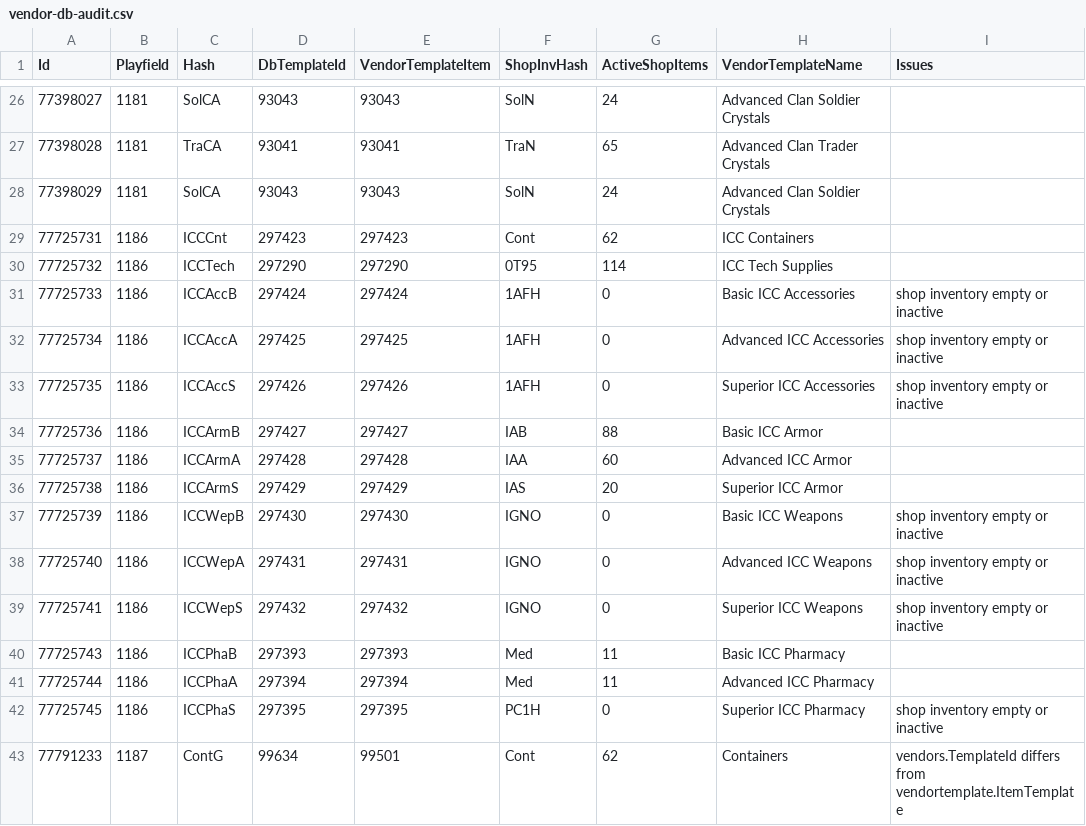
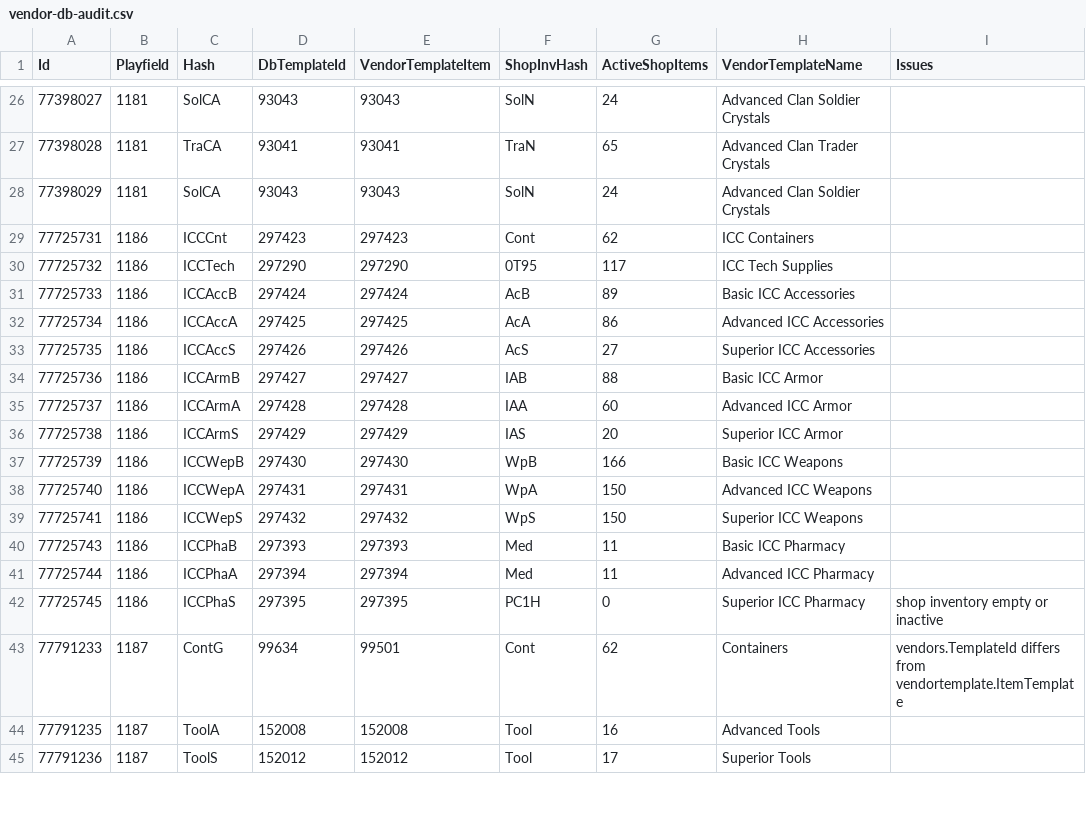
Before and after one commit to subarumike/AORebirth, a CSV file: tools-temp/current-client-data-verification/vendor-db-audit.csv, drawn as a sheet; only a part is shown, gaps mark what is left out; the shorter side is filled out with more unchanged rows.

```diff
--- a/tools-temp/current-client-data-verification/vendor-db-audit.csv
+++ b/tools-temp/current-client-data-verification/vendor-db-audit.csv
@@ -29,6 +29,6 @@
 "77725731","1186","ICCCnt","297423","297423","Cont","62","ICC Containers",""
-"77725732","1186","ICCTech","297290","297290","0T95","114","ICC Tech Supplies",""
-"77725733","1186","ICCAccB","297424","297424","1AFH","0","Basic ICC Accessories","shop inventory empty or inactive"
-"77725734","1186","ICCAccA","297425","297425","1AFH","0","Advanced ICC Accessories","shop inventory empty or inactive"
-"77725735","1186","ICCAccS","297426","297426","1AFH","0","Superior ICC Accessories","shop inventory empty or inactive"
+"77725732","1186","ICCTech","297290","297290","0T95","117","ICC Tech Supplies",""
+"77725733","1186","ICCAccB","297424","297424","AcB","89","Basic ICC Accessories",""
+"77725734","1186","ICCAccA","297425","297425","AcA","86","Advanced ICC Accessories",""
+"77725735","1186","ICCAccS","297426","297426","AcS","27","Superior ICC Accessories",""
 "77725736","1186","ICCArmB","297427","297427","IAB","88","Basic ICC Armor",""
@@ -36,5 +36,5 @@
 "77725738","1186","ICCArmS","297429","297429","IAS","20","Superior ICC Armor",""
-"77725739","1186","ICCWepB","297430","297430","IGNO","0","Basic ICC Weapons","shop inventory empty or inactive"
-"77725740","1186","ICCWepA","297431","297431","IGNO","0","Advanced ICC Weapons","shop inventory empty or inactive"
-"77725741","1186","ICCWepS","297432","297432","IGNO","0","Superior ICC Weapons","shop inventory empty or inactive"
+"77725739","1186","ICCWepB","297430","297430","WpB","166","Basic ICC Weapons",""
+"77725740","1186","ICCWepA","297431","297431","WpA","150","Advanced ICC Weapons",""
+"77725741","1186","ICCWepS","297432","297432","WpS","150","Superior ICC Weapons",""
 "77725743","1186","ICCPhaB","297393","297393","Med","11","Basic ICC Pharmacy",""
```
Also changed, not shown: tools-temp/current-client-data-verification/statel-vendor-coverage.csv, 8 other files.
